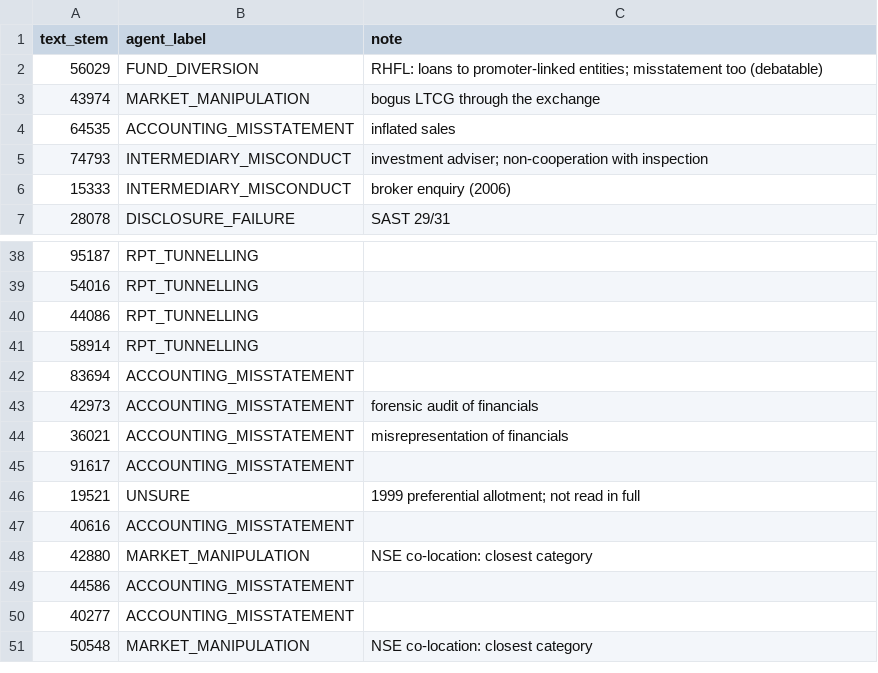
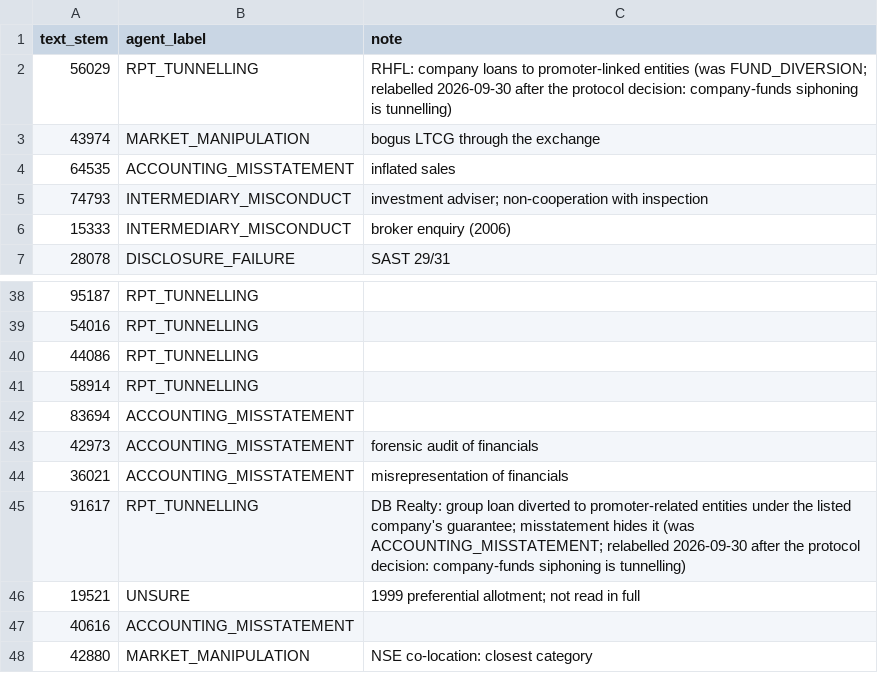
Before and after one commit to Prakhar072/thesis, a CSV file: hand/fraud_category_devset.csv, drawn as a sheet; only a part is shown, gaps mark what is left out; the shorter side is filled out with more unchanged rows; the diff covers the shown part only.

```diff
--- a/hand/fraud_category_devset.csv
+++ b/hand/fraud_category_devset.csv
@@ -1,3 +1,3 @@
 text_stem,agent_label,note
-56029,FUND_DIVERSION,RHFL: loans to promoter-linked entities; misstatement too (debatable)
+56029,RPT_TUNNELLING,RHFL: company loans to promoter-linked entities (was FUND_DIVERSION; relabelled 2026-09-30 after the protocol decision: company-funds siphoning is tunnelling)
 43974,MARKET_MANIPULATION,bogus LTCG through the exchange
@@ -44,3 +44,3 @@ text_stem,agent_label,note
 36021,ACCOUNTING_MISSTATEMENT,misrepresentation of financials
-91617,ACCOUNTING_MISSTATEMENT,
+91617,RPT_TUNNELLING,DB Realty: group loan diverted to promoter-related entities under the listed company's guarantee; misstatement hides it (was ACCOUNTING_MISSTATEMENT; relabelled 2026-09-30 after the protocol decision: company-funds siphoning is tunnelling)
 19521,UNSURE,1999 preferential allotment; not read in full
```
Also changed, not shown: 16 added rows and 4 edited cells elsewhere in this file, hand/protocol_examples.csv, 15 other files.
